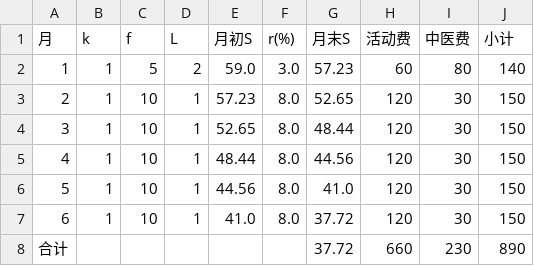
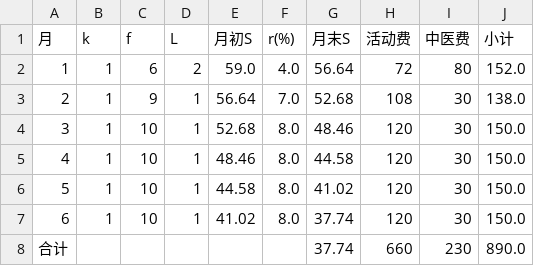
Before and after one commit to M0onesy/Mathor_2026, a CSV file: src/outputs/tables/sample3_prescription.csv, drawn as a sheet.

```diff
--- a/src/outputs/tables/sample3_prescription.csv
+++ b/src/outputs/tables/sample3_prescription.csv
@@ -1,8 +1,8 @@
 月,k,f,L,月初S,r(%),月末S,活动费,中医费,小计
-1,1,5,2,59.0,3.0,57.23,60,80,140
-2,1,10,1,57.23,8.0,52.65,120,30,150
-3,1,10,1,52.65,8.0,48.44,120,30,150
-4,1,10,1,48.44,8.0,44.56,120,30,150
-5,1,10,1,44.56,8.0,41.0,120,30,150
-6,1,10,1,41.0,8.0,37.72,120,30,150
-合计,,,,,,37.72,660,230,890
+1,1,6,2,59.0,4.0,56.64,72,80,152.0
+2,1,9,1,56.64,7.0,52.68,108,30,138.0
+3,1,10,1,52.68,8.0,48.46,120,30,150.0
+4,1,10,1,48.46,8.0,44.58,120,30,150.0
+5,1,10,1,44.58,8.0,41.02,120,30,150.0
+6,1,10,1,41.02,8.0,37.74,120,30,150.0
+合计,,,,,,37.74,660,230,890.0
```
Also changed, not shown: src/outputs/tables/Q3_batch_by_age.csv, src/outputs/tables/Q3_lambda_sweep.csv, 41 other files.
